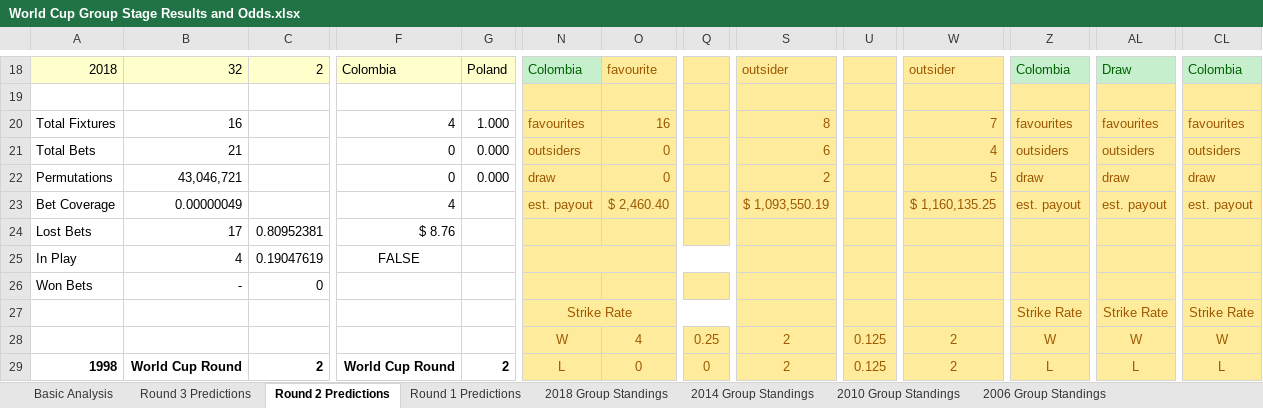
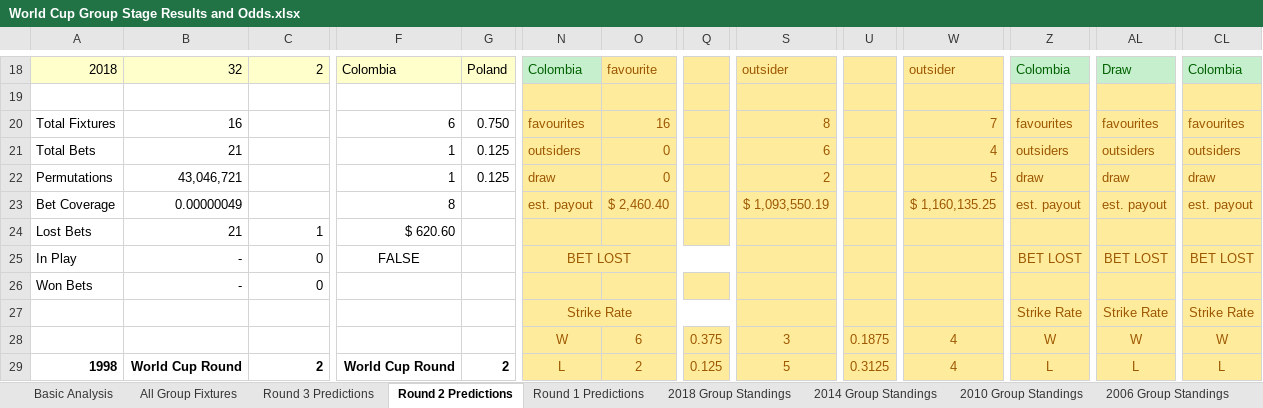
Before and after one commit to mickcarey/FifaWorldCup2018, an Excel workbook: World Cup Group Stage Results and Odds.xlsx, sheet Round 2 Predictions, drawn as a sheet; only a part is shown, gaps mark what is left out; values as stored, in another font and other column widths than the file's, no borders; conditional formats not drawn; removed rows and columns are numbered as before the commit, all else as after; rows hold the shown columns only; the diff covers the shown part only; the diff names each change by its address in the sheet, - before the commit and + after, or states it on an @@ line.

Commit message:
Update results round 2

```diff
--- a/World Cup Group Stage Results and Odds.xlsx (sheet Round 2 Predictions)
+++ b/World Cup Group Stage Results and Odds.xlsx (sheet Round 2 Predictions)
-F20: 4
+F20: 6
-G20: 1.000
+G20: 0.750
-F21:F22: 0
+F21:F22: 1
-G21:G22: 0.000
+G21:G22: 0.125
-F23: 4
+F23: 8
-B24: 17
+B24: 21
-C24: 0.80952381
+C24: 1
-F24: $ 8.76
+F24: $ 620.60
-B25: 4
+B25: -
-C25: 0.19047619
+C25: 0
-N25: (empty)
+N25: BET LOST
-Z25: (empty)
+Z25: BET LOST
-AL25: (empty)
+AL25: BET LOST
-CL25: (empty)
+CL25: BET LOST
-row 28:  |  |  |  |  | W | 4 | 0.25 | 2 | 0.125 | 2 | W | W | W
+row 28:  |  |  |  |  | W | 6 | 0.375 | 3 | 0.1875 | 4 | W | W | W
-O29: 0
+O29: 2
-Q29: 0
+Q29: 0.125
-S29: 2
+S29: 5
-U29: 0.125
+U29: 0.3125
-W29: 2
+W29: 4
```
Also changed, not shown: 180 edited cells elsewhere in this sheet, sheet All Group Fixtures, sheet Round 3 Predictions, sheet 2018 Group Standings, sheet Basic Analysis, other sheet tabs, formulas that keep their value, hidden cells.
